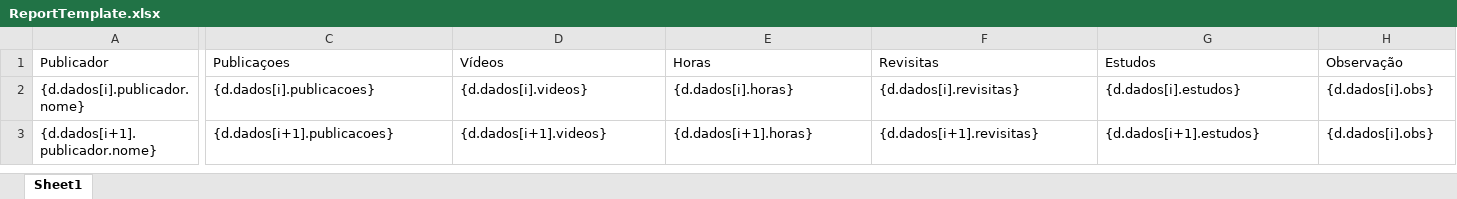
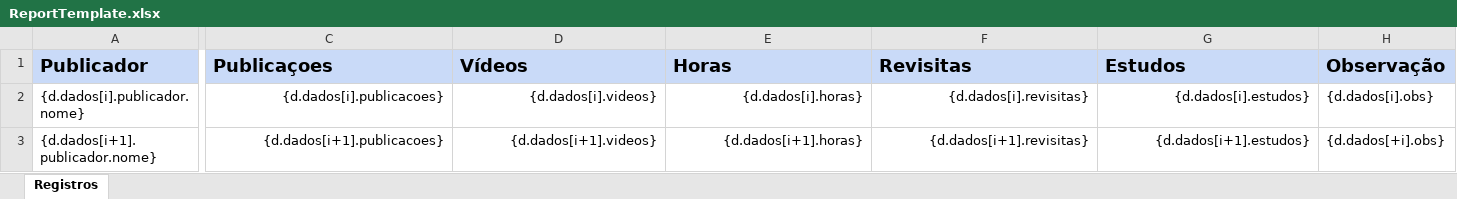
Before and after one commit to mayckcoelho/carbone-reports-express-api, an Excel workbook: src/templates/ReportTemplate.xlsx, sheet Registros, drawn as a sheet; only a part is shown, gaps mark what is left out; values as stored, in another font and other column widths than the file's, no borders; charts and pictures not drawn; the diff covers the shown part only; the diff names each change by its address in the sheet, - before the commit and + after, or states it on an @@ line.

Commit message:
Ajuste no template do Relatório

```diff
--- a/src/templates/ReportTemplate.xlsx (sheet Registros)
+++ b/src/templates/ReportTemplate.xlsx (sheet Registros)
-sheet tab: Sheet1
+sheet tab: Registros
@@ A1:H1 fill: none → #C9DAF8, bold: off → on, text size: larger @@
-C2:G3 alignment: left
+C2:G3 alignment: right
-H3 (Observação): {d.dados[i].obs}
+H3 (Observação): {d.dados[+i].obs}
```
Also changed, not shown: cell formats elsewhere in this sheet, 1 other file.
